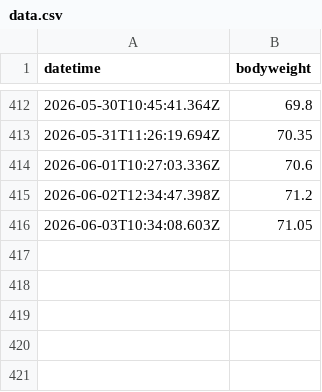
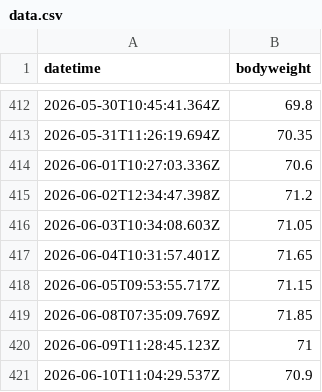
Before and after one commit to nigarofe/Telegram_Bots, a CSV file: src/bot_weight/data.csv, drawn as a sheet; only a part is shown, gaps mark what is left out.

```diff
--- a/src/bot_weight/data.csv
+++ b/src/bot_weight/data.csv
@@ -416 +416,6 @@ datetime,bodyweight
 2026-06-03T10:34:08.603Z,71.05
+2026-06-04T10:31:57.401Z,71.65
+2026-06-05T09:53:55.717Z,71.15
+2026-06-08T07:35:09.769Z,71.85
+2026-06-09T11:28:45.123Z,71
+2026-06-10T11:04:29.537Z,70.9
```
Also changed, not shown: 1 other file.
